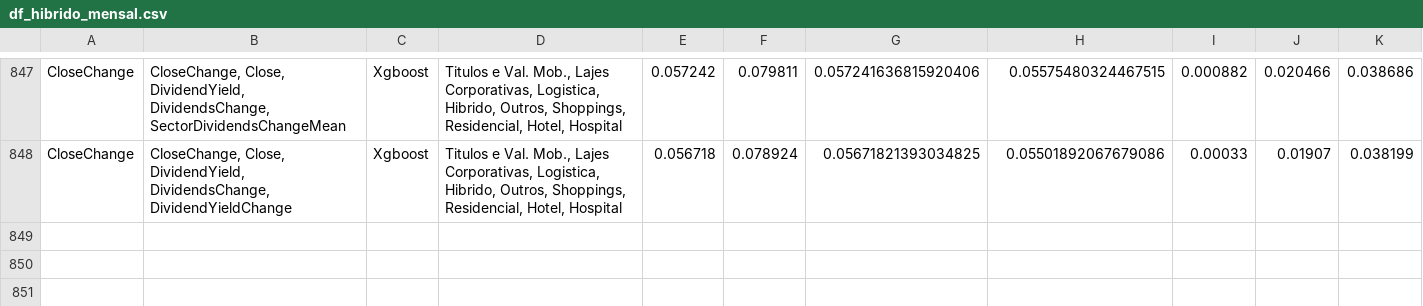
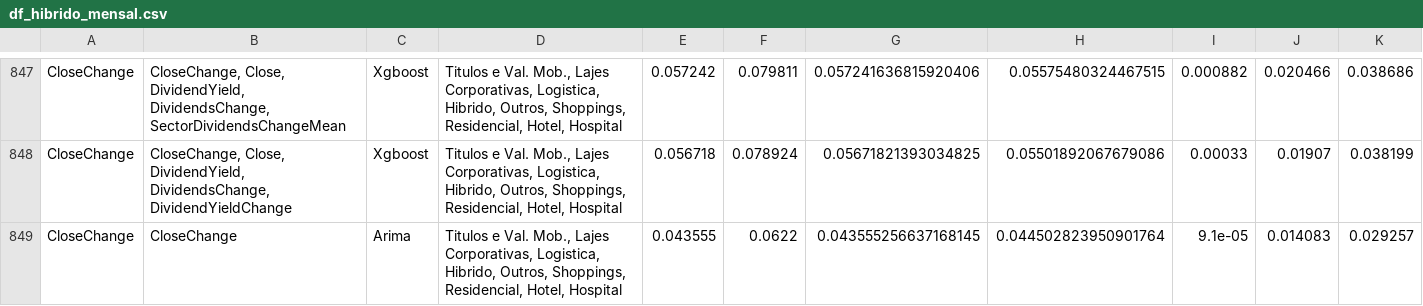
Before and after one commit to HpDiniz/An-lise-Financeira, a CSV file: df_hibrido_mensal.csv, drawn as a sheet; only a part is shown, gaps mark what is left out; rows hold the shown columns only; the diff names each change by its address in the sheet, - before the commit and + after, or states it on an @@ line.

```diff
--- a/df_hibrido_mensal.csv
+++ b/df_hibrido_mensal.csv
+row 849: CloseChange | CloseChange | Arima | Titulos e Val. Mob., Lajes Corporativas, Logistica, Hibrido, Outros, Shoppings, Residencial, Hotel, Hospital | 0.043555 | 0.0622 | 0.043555256637168145 | 0.044502823950901764 | 9.1e-05 | 0.014083 | 0.029257
```
Also changed, not shown: df_geral_mensal.csv, df_geral_semestral.csv, 5 other files.
